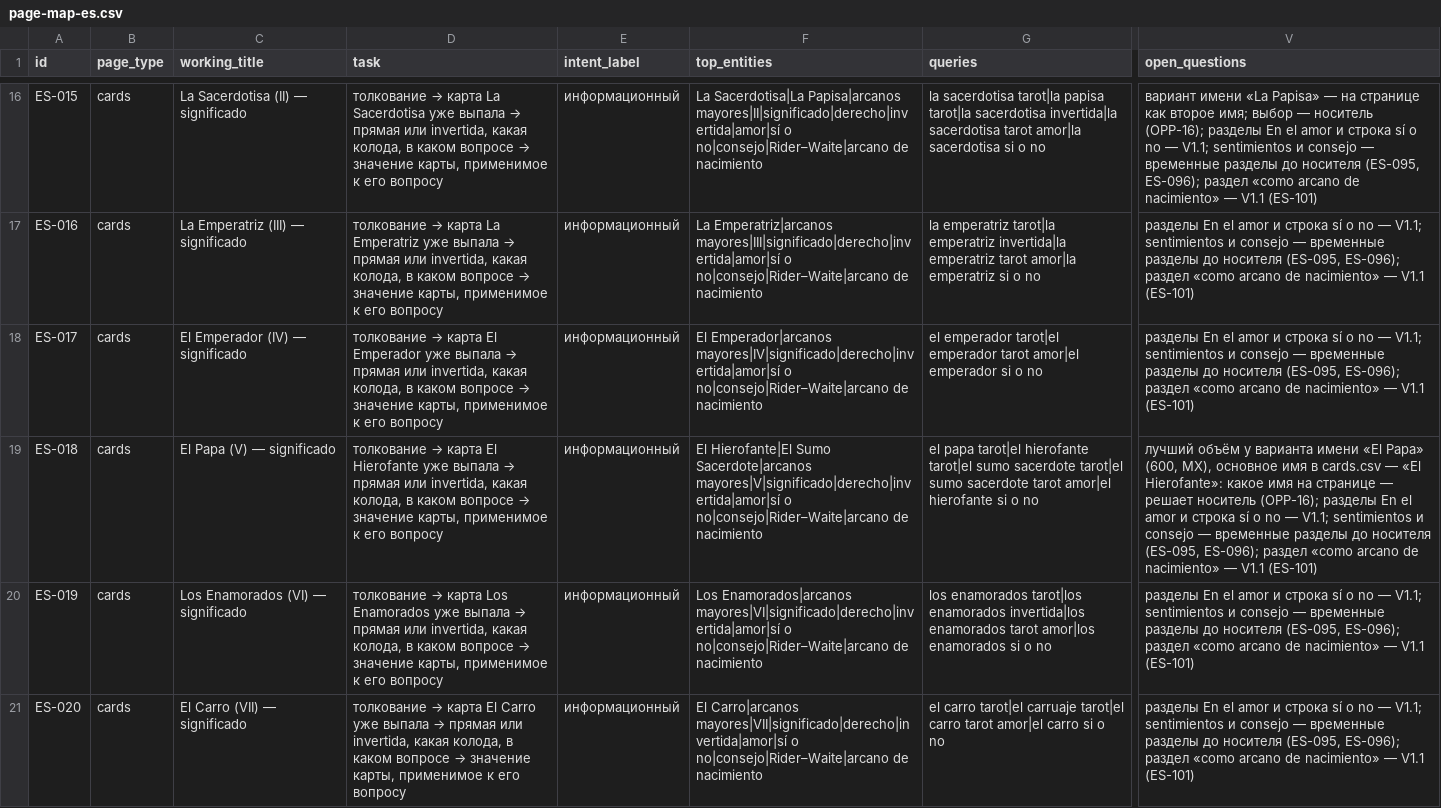
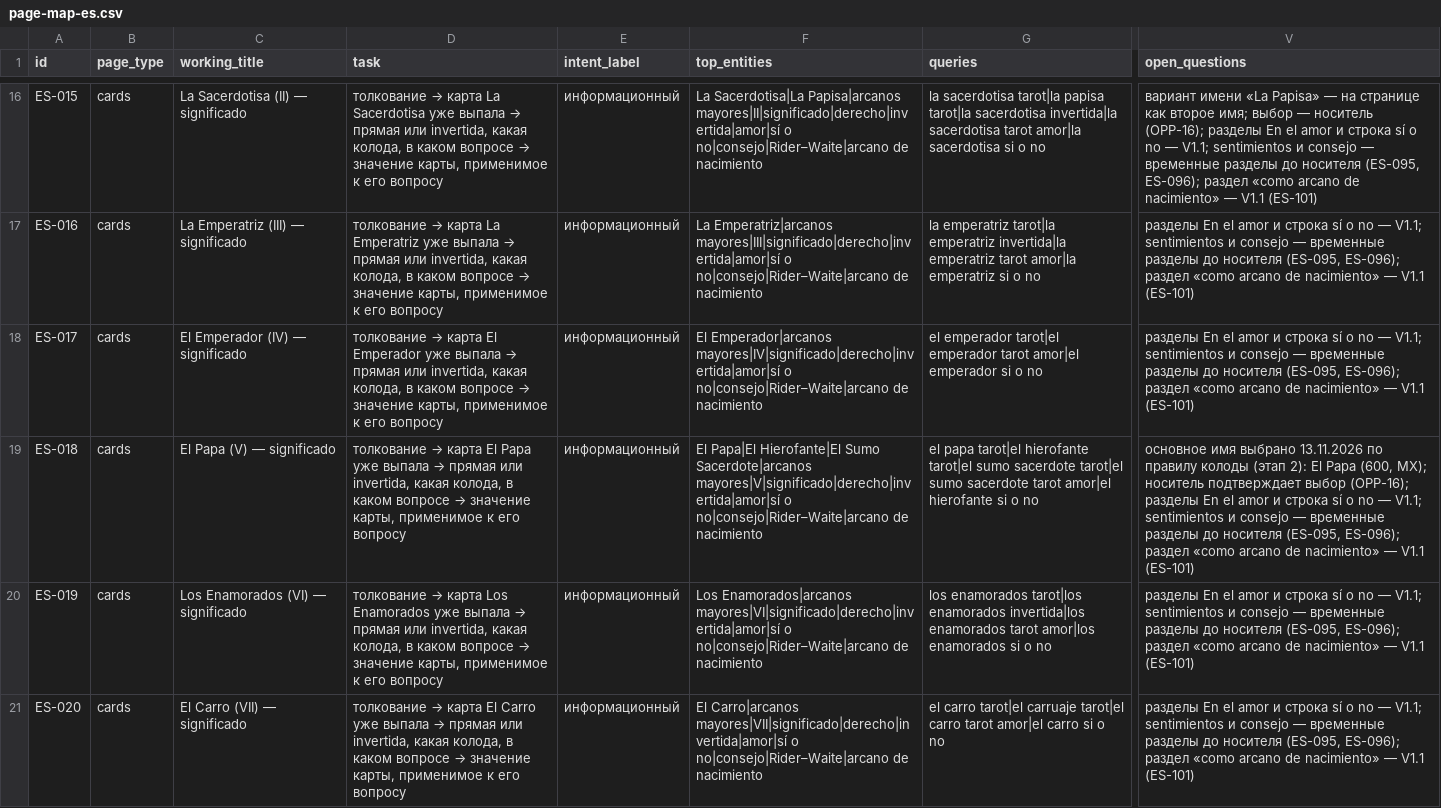
Before and after one commit to denknis1/arcana-diary, a CSV file: docs/research/stage1/page-map-es.csv, drawn as a sheet; only a part is shown, gaps mark what is left out; the diff covers the shown part only; the diff names each change by its address in the sheet, - before the commit and + after, or states it on an @@ line.

```diff
--- a/docs/research/stage1/page-map-es.csv
+++ b/docs/research/stage1/page-map-es.csv
-D19 (task): …карта El Hierofante уже выпала…
+D19 (task): …карта El Papa уже выпала…
-F19 (top_entities): El Hierofante|El Sumo…
+F19 (top_entities): El Papa|El Hierofante|El Sumo…
-V19 (open_questions): лучший объём у варианта имени «El Papa» (600, MX), основное имя в cards.csv — «El Hierofante»: какое имя на странице — решает носитель (OPP-16); разделы…
+V19 (open_questions): основное имя выбрано 13.11.2026 по правилу колоды (этап 2): El Papa (600, MX); носитель подтверждает выбор (OPP-16); разделы…
```
Also changed, not shown: 12 edited cells elsewhere in this file, docs/research/stage2/links-en.csv.
